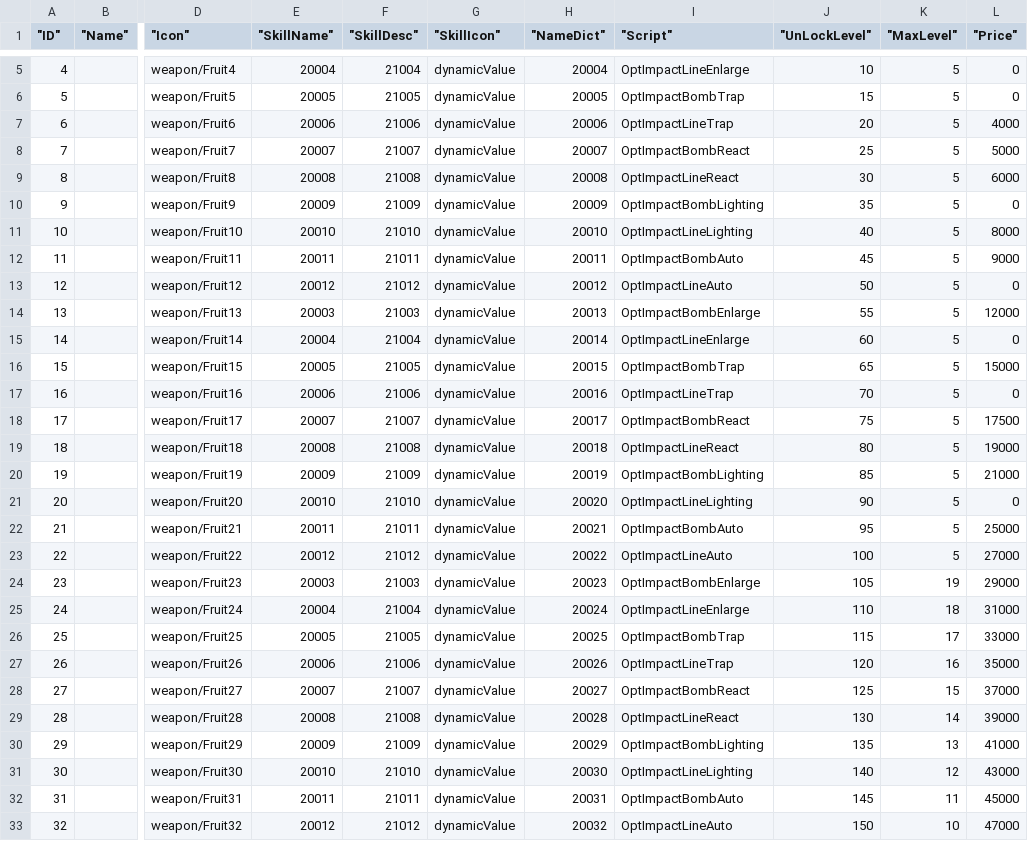
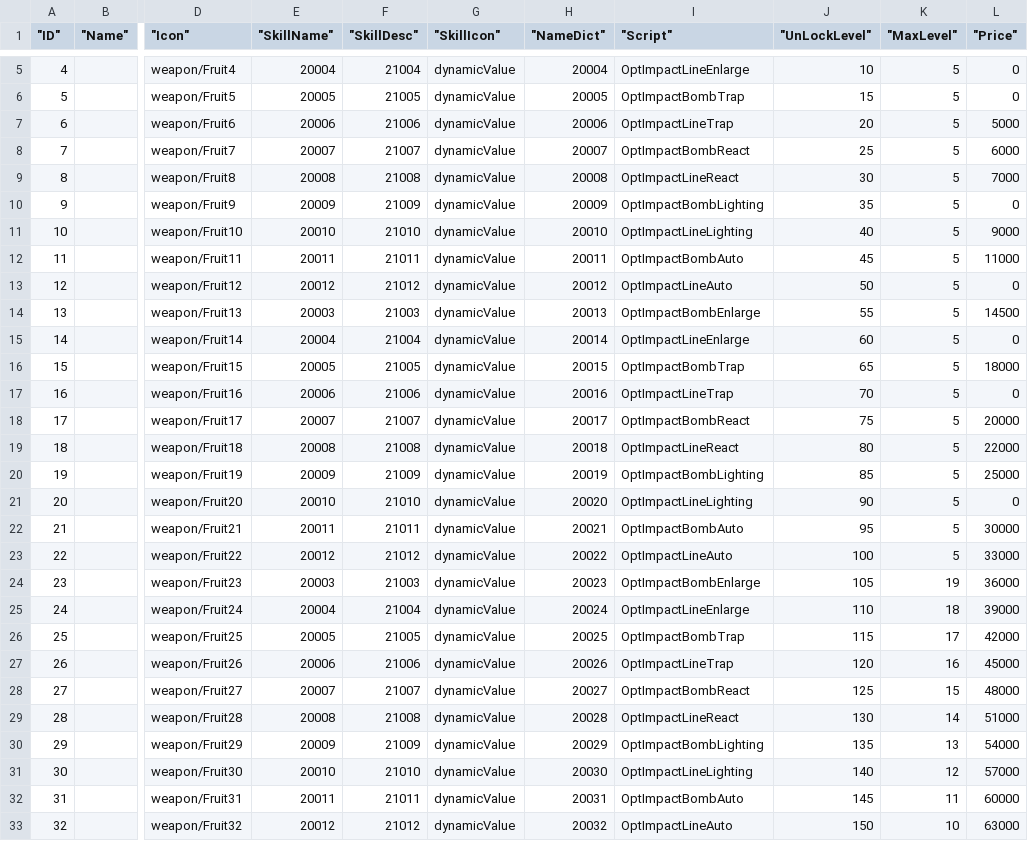
Before and after one commit to tuyiherizon/XiaoChu, a CSV file: Resources/Tables/Weapon.csv, drawn as a sheet; only a part is shown, gaps mark what is left out; the diff names each change by its address in the sheet, - before the commit and + after, or states it on an @@ line.

```diff
--- a/Resources/Tables/Weapon.csv
+++ b/Resources/Tables/Weapon.csv
-L7 ("Price"): 4000
+L7 ("Price"): 5000
-L8 ("Price"): 5000
+L8 ("Price"): 6000
-L9 ("Price"): 6000
+L9 ("Price"): 7000
-L11 ("Price"): 8000
+L11 ("Price"): 9000
-L12 ("Price"): 9000
+L12 ("Price"): 11000
-L14 ("Price"): 12000
+L14 ("Price"): 14500
-L16 ("Price"): 15000
+L16 ("Price"): 18000
-L18 ("Price"): 17500
+L18 ("Price"): 20000
-L19 ("Price"): 19000
+L19 ("Price"): 22000
-L20 ("Price"): 21000
+L20 ("Price"): 25000
-L22 ("Price"): 25000
+L22 ("Price"): 30000
-L23 ("Price"): 27000
+L23 ("Price"): 33000
-L24 ("Price"): 29000
+L24 ("Price"): 36000
-L25 ("Price"): 31000
+L25 ("Price"): 39000
-L26 ("Price"): 33000
+L26 ("Price"): 42000
-L27 ("Price"): 35000
+L27 ("Price"): 45000
-L28 ("Price"): 37000
+L28 ("Price"): 48000
-L29 ("Price"): 39000
+L29 ("Price"): 51000
-L30 ("Price"): 41000
+L30 ("Price"): 54000
-L31 ("Price"): 43000
+L31 ("Price"): 57000
-L32 ("Price"): 45000
+L32 ("Price"): 60000
-L33 ("Price"): 47000
+L33 ("Price"): 63000
```
Also changed, not shown: Resources/Tables/StageInfo.csv, Script/Common/Script/Tables/Content/Recharge.csv, 57 other files.
